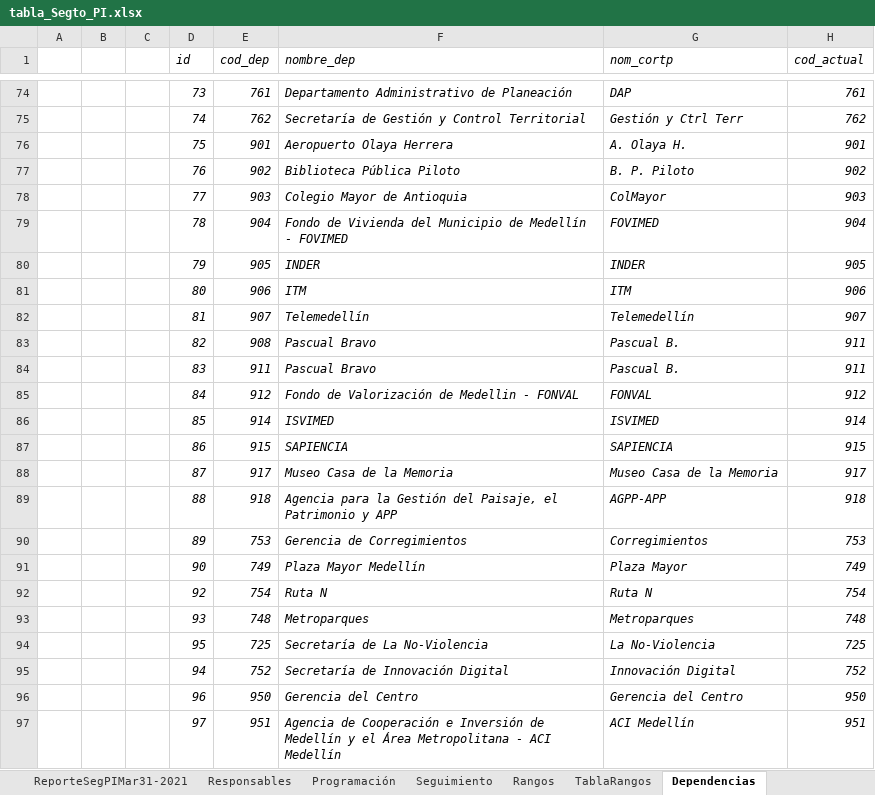
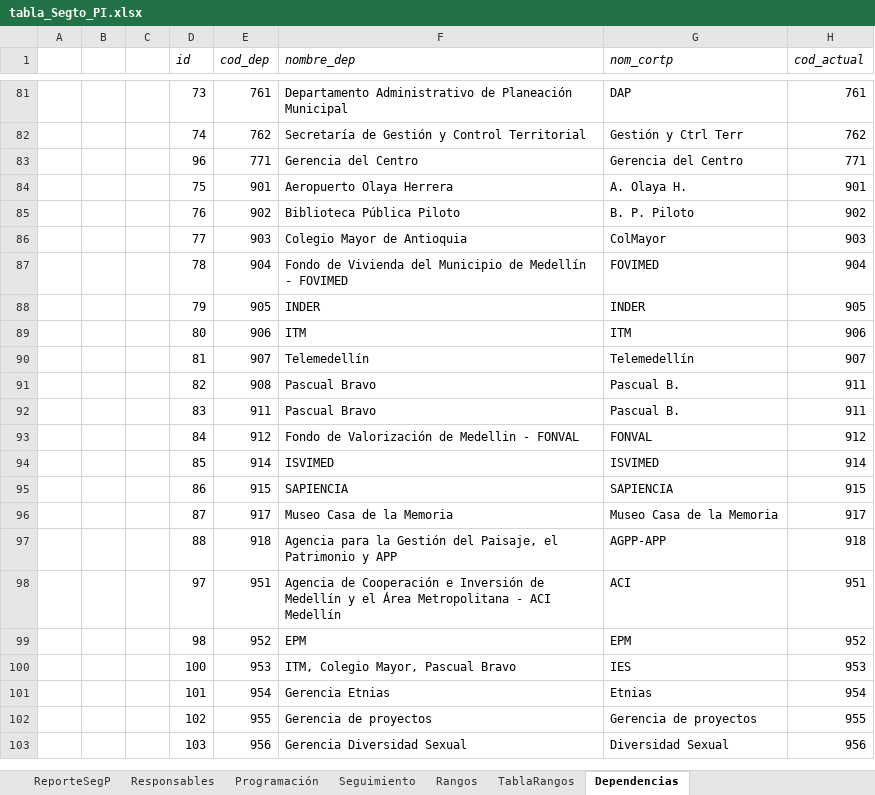
Before and after one commit to MendozaJulioC/sse-pdm, an Excel workbook: src/public/uploads/tabla_Segto_PI.xlsx, sheet Dependencias, drawn as a sheet; only a part is shown, gaps mark what is left out; values as stored, in another font and other column widths than the file's, no borders; removed rows and columns are numbered as before the commit, all else as after; the diff covers the shown part only; the diff names each change by its address in the sheet, - before the commit and + after, or states it on an @@ line.

```diff
--- a/src/public/uploads/tabla_Segto_PI.xlsx (sheet Dependencias)
+++ b/src/public/uploads/tabla_Segto_PI.xlsx (sheet Dependencias)
-sheet tab: ReporteSegPIMar31-2021
+sheet tab: ReporteSegP
-D81:H82 italic: on
+D81:H82 italic: off
-F81 (nombre_dep): …de Planeación
+F81 (nombre_dep): …de Planeación Municipal
+row 83:  |  |  | 96 | 771 | Gerencia del Centro | Gerencia del Centro | 771
-D84:H97 italic: on
+D84:H97 italic: off
@@ row 90 moved to row 79: 89 @@
@@ row 91 moved to row 76: 90 @@
-row 92:  |  |  | 92 | 754 | Ruta N | Ruta N | 754
@@ row 93 moved to row 75: 93 @@
@@ row 94 moved to row 68: 95 @@
@@ row 95 moved to row 78: 94 @@
-row 96:  |  |  | 96 | 950 | Gerencia del Centro | Gerencia del Centro | 950
-D98:H98 italic: on
+D98:H98 italic: off
-G98 (nom_cortp): ACI Medellín
+G98 (nom_cortp): ACI
+row 99:  |  |  | 98 | 952 | EPM | EPM | 952
+row 100:  |  |  | 100 | 953 | ITM, Colegio Mayor, Pascual Bravo | IES | 953
+row 101:  |  |  | 101 | 954 | Gerencia Etnias | Etnias | 954
+row 102:  |  |  | 102 | 955 | Gerencia de proyectos | Gerencia de proyectos | 955
+row 103:  |  |  | 103 | 956 | Gerencia Diversidad Sexual | Diversidad Sexual | 956
```
Also changed, not shown: 2 added rows and cell formats elsewhere in this sheet, sheet Programación, sheet Seguimiento, sheet ReporteSegP, sheet Responsables, formulas that keep their value, src/public/uploads/plan_accion_pdm.xlsx, 4 other files.
